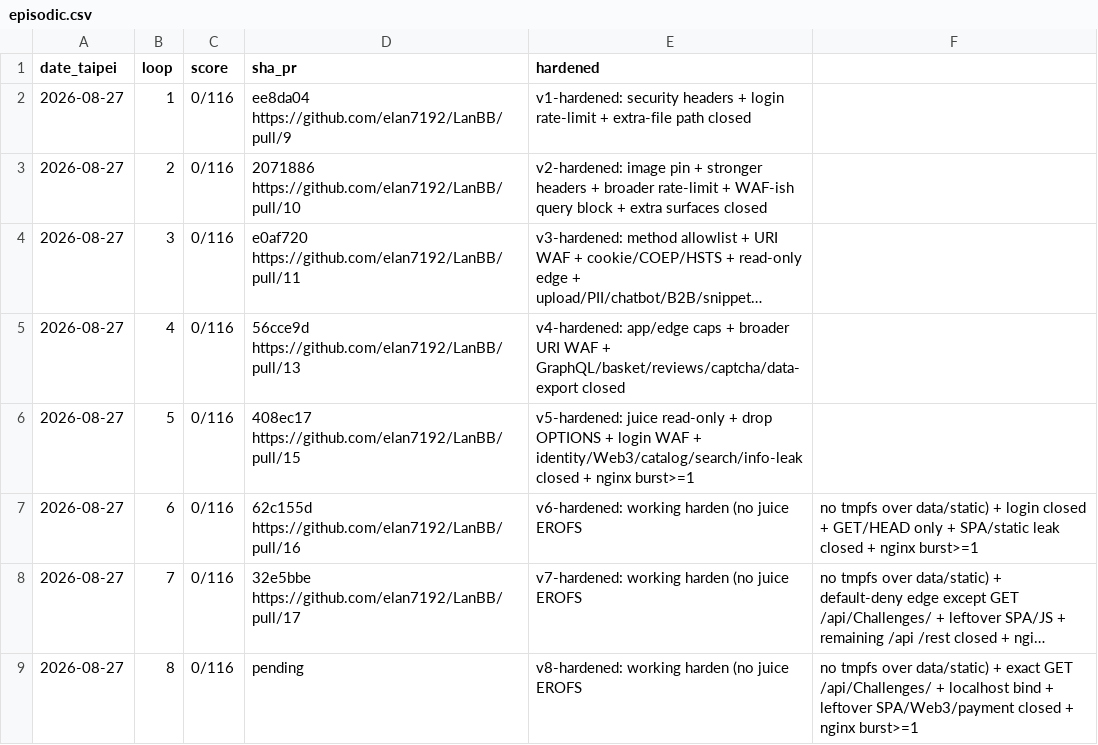
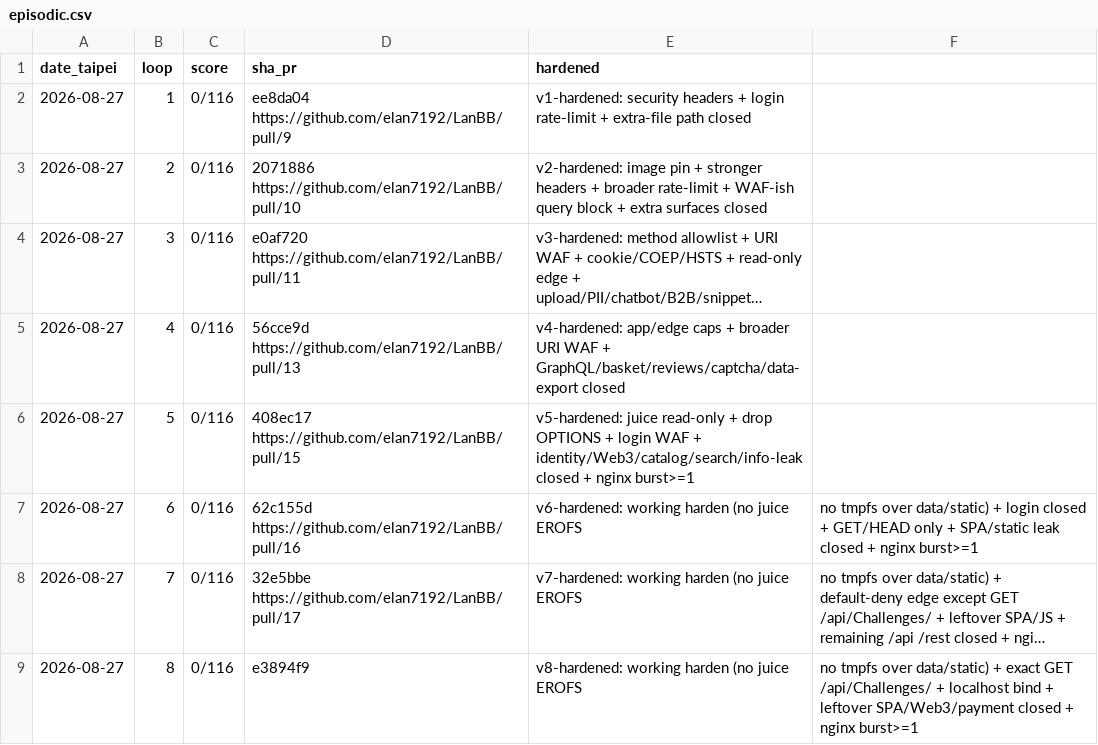
Before and after one commit to elan7192/LanBB, a CSV file: programs/juice-shop/memory/episodic.csv, drawn as a sheet; long unchanged cells end in …; the diff names each change by its address in the sheet, - before the commit and + after, or states it on an @@ line.

```diff
--- a/programs/juice-shop/memory/episodic.csv
+++ b/programs/juice-shop/memory/episodic.csv
-D9 (sha_pr): pending
+D9 (sha_pr): e3894f9
```
